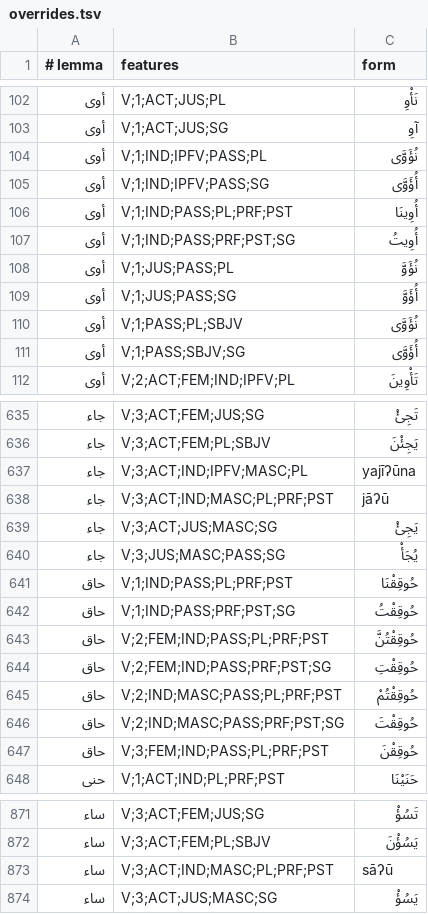
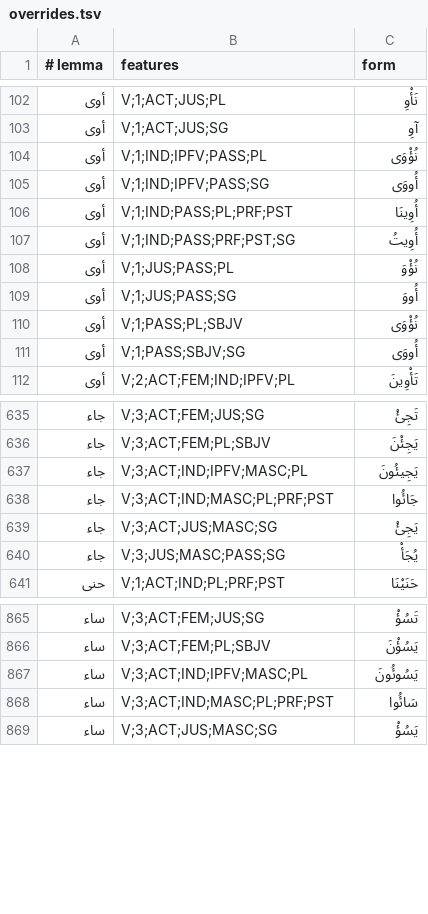
Before and after one commit to ablaut-dev/ablaut, a TSV file: data/ara/overrides.tsv, drawn as a sheet; only a part is shown, gaps mark what is left out; the diff covers the shown part only.

```diff
--- a/data/ara/overrides.tsv
+++ b/data/ara/overrides.tsv
@@ -103,10 +103,10 @@
 أوى	V;1;ACT;JUS;SG	آوِ
-أوى	V;1;IND;IPFV;PASS;PL	نُؤَوَّى
-أوى	V;1;IND;IPFV;PASS;SG	أُؤَوَّى
+أوى	V;1;IND;IPFV;PASS;PL	نُؤْوَى
+أوى	V;1;IND;IPFV;PASS;SG	أُووَى
 أوى	V;1;IND;PASS;PL;PRF;PST	أُوِينَا
 أوى	V;1;IND;PASS;PRF;PST;SG	أُوِيتُ
-أوى	V;1;JUS;PASS;PL	نُؤَوَّ
-أوى	V;1;JUS;PASS;SG	أُؤَوَّ
-أوى	V;1;PASS;PL;SBJV	نُؤَوَّى
-أوى	V;1;PASS;SBJV;SG	أُؤَوَّى
+أوى	V;1;JUS;PASS;PL	نُؤْوَ
+أوى	V;1;JUS;PASS;SG	أُووَ
+أوى	V;1;PASS;PL;SBJV	نُؤْوَى
+أوى	V;1;PASS;SBJV;SG	أُووَى
 أوى	V;2;ACT;FEM;IND;IPFV;PL	تَأْوِينَ
@@ -636,13 +636,6 @@
 جاء	V;3;ACT;FEM;PL;SBJV	يَجِئْنَ
-جاء	V;3;ACT;IND;IPFV;MASC;PL	yajīʔūna
-جاء	V;3;ACT;IND;MASC;PL;PRF;PST	jāʔū
+جاء	V;3;ACT;IND;IPFV;MASC;PL	يَجِيئُونَ
+جاء	V;3;ACT;IND;MASC;PL;PRF;PST	جَائُوا
 جاء	V;3;ACT;JUS;MASC;SG	يَجِئْ
 جاء	V;3;JUS;MASC;PASS;SG	يُجَأْ
-حاق	V;1;IND;PASS;PL;PRF;PST	حُوقِقْنَا
-حاق	V;1;IND;PASS;PRF;PST;SG	حُوقِقْتُ
-حاق	V;2;FEM;IND;PASS;PL;PRF;PST	حُوقِقْتُنَّ
-حاق	V;2;FEM;IND;PASS;PRF;PST;SG	حُوقِقْتِ
-حاق	V;2;IND;MASC;PASS;PL;PRF;PST	حُوقِقْتُمْ
-حاق	V;2;IND;MASC;PASS;PRF;PST;SG	حُوقِقْتَ
-حاق	V;3;FEM;IND;PASS;PL;PRF;PST	حُوقِقْنَ
 حنى	V;1;ACT;IND;PL;PRF;PST	حَنَيْنَا
@@ -872,3 +866,4 @@
 ساء	V;3;ACT;FEM;PL;SBJV	يَسُؤْنَ
-ساء	V;3;ACT;IND;MASC;PL;PRF;PST	sāʔū
+ساء	V;3;ACT;IND;IPFV;MASC;PL	يَسُوئُونَ
+ساء	V;3;ACT;IND;MASC;PL;PRF;PST	سَائُوا
 ساء	V;3;ACT;JUS;MASC;SG	يَسُؤْ
```
Also changed, not shown: 3 added rows and 54 edited cells elsewhere in this file, data/ara/parts.tsv, 1 other file.
